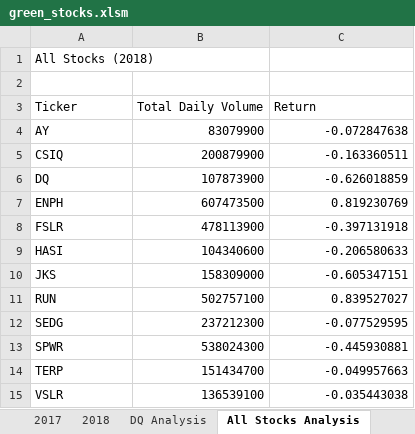
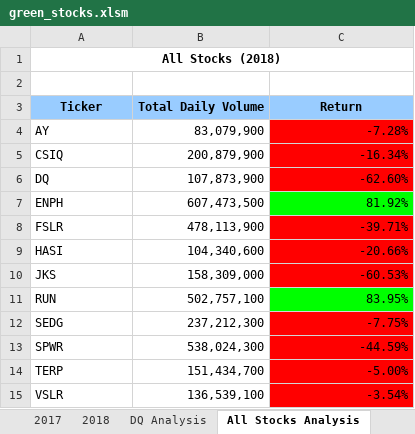
Before and after one commit to billy-bartlett/stock-analysis, an Excel workbook: green_stocks.xlsm, sheet All Stocks Analysis, drawn as a sheet; values as stored, in another font and other column widths than the file's, no borders; the diff names each change by its address in the sheet, - before the commit and + after, or states it on an @@ line.

Commit message:
Updated "All Stocks Analysis" tab with formatting
Added header formatting and conditional formatting to "Return" column.

```diff
--- a/green_stocks.xlsm (sheet All Stocks Analysis)
+++ b/green_stocks.xlsm (sheet All Stocks Analysis)
@@ A1 bold: off → on, alignment: left → center @@
+A1:C1 merged
@@ A3:C3 fill: none → #99CCFF, bold: off → on, alignment: left → center @@
-B4 (Total Daily Volume): 83079900
+B4 (Total Daily Volume): 83,079,900
-C4 (Return): -0.072847638
+C4 (Return): -7.28%
-C4:C6 fill: none
+C4:C6 fill: #FF0000
-B5 (Total Daily Volume): 200879900
+B5 (Total Daily Volume): 200,879,900
-C5 (Return): -0.163360511
+C5 (Return): -16.34%
-B6 (Total Daily Volume): 107873900
+B6 (Total Daily Volume): 107,873,900
-C6 (Return): -0.626018859
+C6 (Return): -62.60%
-B7 (Total Daily Volume): 607473500
+B7 (Total Daily Volume): 607,473,500
-C7 (Return): 0.819230769
+C7 (Return): 81.92%
-C7 fill: none
+C7 fill: #00FF00
-B8 (Total Daily Volume): 478113900
+B8 (Total Daily Volume): 478,113,900
-C8 (Return): -0.397131918
+C8 (Return): -39.71%
-C8:C10 fill: none
+C8:C10 fill: #FF0000
-B9 (Total Daily Volume): 104340600
+B9 (Total Daily Volume): 104,340,600
-C9 (Return): -0.206580633
+C9 (Return): -20.66%
-B10 (Total Daily Volume): 158309000
+B10 (Total Daily Volume): 158,309,000
-C10 (Return): -0.605347151
+C10 (Return): -60.53%
-B11 (Total Daily Volume): 502757100
+B11 (Total Daily Volume): 502,757,100
-C11 (Return): 0.839527027
+C11 (Return): 83.95%
-C11 fill: none
+C11 fill: #00FF00
-B12 (Total Daily Volume): 237212300
+B12 (Total Daily Volume): 237,212,300
-C12 (Return): -0.077529595
+C12 (Return): -7.75%
-C12:C15 fill: none
+C12:C15 fill: #FF0000
-B13 (Total Daily Volume): 538024300
+B13 (Total Daily Volume): 538,024,300
-C13 (Return): -0.445930881
+C13 (Return): -44.59%
-B14 (Total Daily Volume): 151434700
+B14 (Total Daily Volume): 151,434,700
-C14 (Return): -0.049957663
+C14 (Return): -5.00%
-B15 (Total Daily Volume): 136539100
+B15 (Total Daily Volume): 136,539,100
-C15 (Return): -0.035443038
+C15 (Return): -3.54%
```
Also changed, not shown: other sheet tabs.
